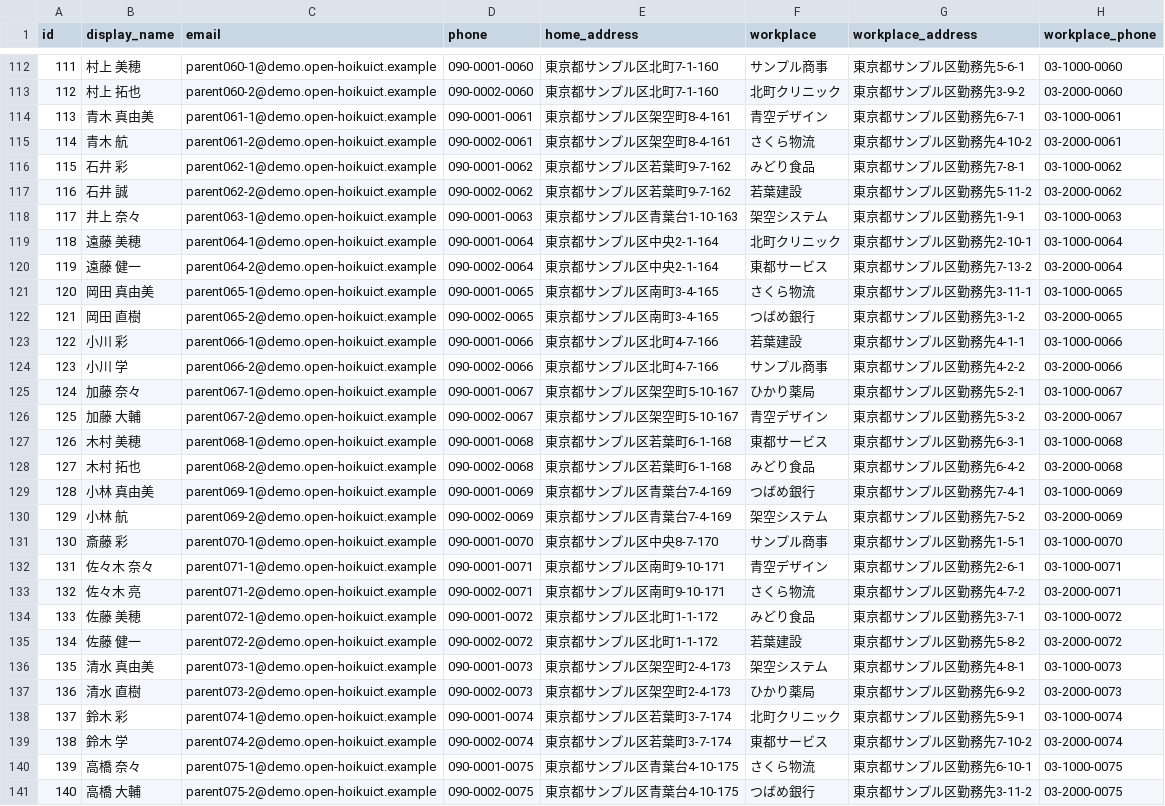
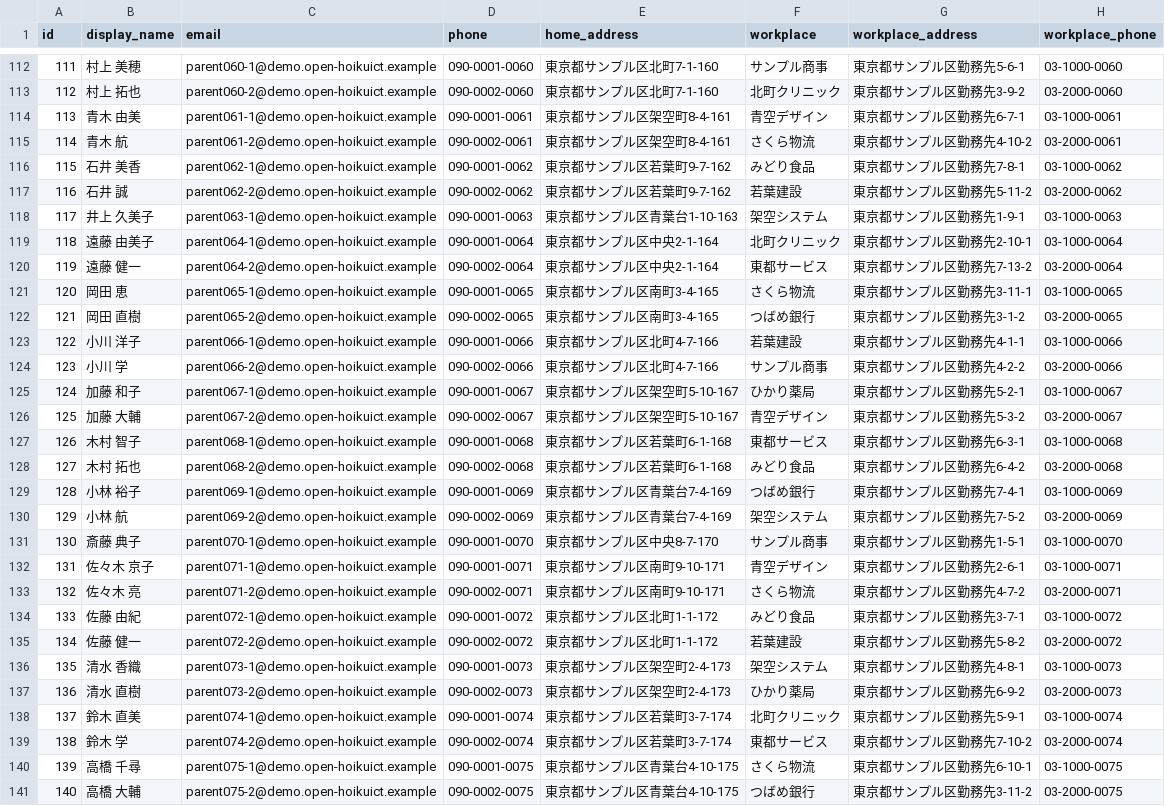
Before and after one commit to hoikuict/open-hoikuict, a CSV file: demo_data/full/parent_accounts.csv, drawn as a sheet; only a part is shown, gaps mark what is left out; the diff covers the shown part only; the diff names each change by its address in the sheet, - before the commit and + after, or states it on an @@ line.

```diff
--- a/demo_data/full/parent_accounts.csv
+++ b/demo_data/full/parent_accounts.csv
-B114 (display_name): 青木 真由美
+B114 (display_name): 青木 由美
-B116 (display_name): 石井 彩
+B116 (display_name): 石井 美香
-B118 (display_name): 井上 奈々
+B118 (display_name): 井上 久美子
-B119 (display_name): 遠藤 美穂
+B119 (display_name): 遠藤 由美子
-B121 (display_name): 岡田 真由美
+B121 (display_name): 岡田 恵
-B123 (display_name): 小川 彩
+B123 (display_name): 小川 洋子
-B125 (display_name): 加藤 奈々
+B125 (display_name): 加藤 和子
-B127 (display_name): 木村 美穂
+B127 (display_name): 木村 智子
-B129 (display_name): 小林 真由美
+B129 (display_name): 小林 裕子
-B131 (display_name): 斎藤 彩
+B131 (display_name): 斎藤 典子
-B132 (display_name): 佐々木 奈々
+B132 (display_name): 佐々木 京子
-B134 (display_name): 佐藤 美穂
+B134 (display_name): 佐藤 由紀
-B136 (display_name): 清水 真由美
+B136 (display_name): 清水 香織
-B138 (display_name): 鈴木 彩
+B138 (display_name): 鈴木 直美
-B140 (display_name): 高橋 奈々
+B140 (display_name): 高橋 千尋
```
Also changed, not shown: 7 edited cells elsewhere in this file, demo_data/full/children.csv, demo_data/full/guardians.csv, 7 other files.
